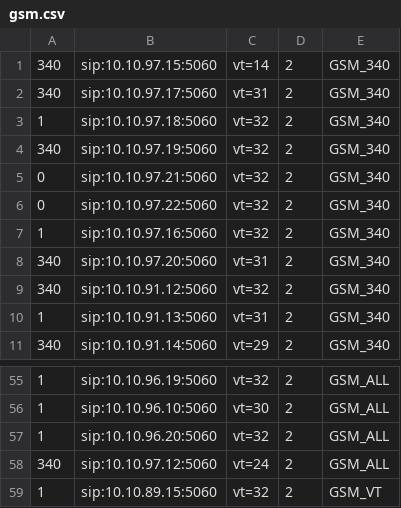
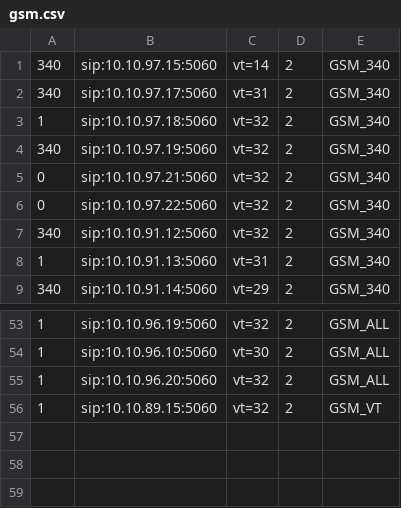
Before and after one commit to devops-itcs/CONFIG-CHANNEL-VT-FE, a CSV file: gsm.csv, drawn as a sheet; only a part is shown, gaps mark what is left out; the diff names each change by its address in the sheet, - before the commit and + after, or states it on an @@ line.

Commit message:
Update gsm.csv

```diff
--- a/gsm.csv
+++ b/gsm.csv
-row 7: 1 | sip:10.10.97.16:5060 | vt=32 | 2 | GSM_340
-row 8: 340 | sip:10.10.97.20:5060 | vt=31 | 2 | GSM_340
-row 58: 340 | sip:10.10.97.12:5060 | vt=24 | 2 | GSM_ALL
```
